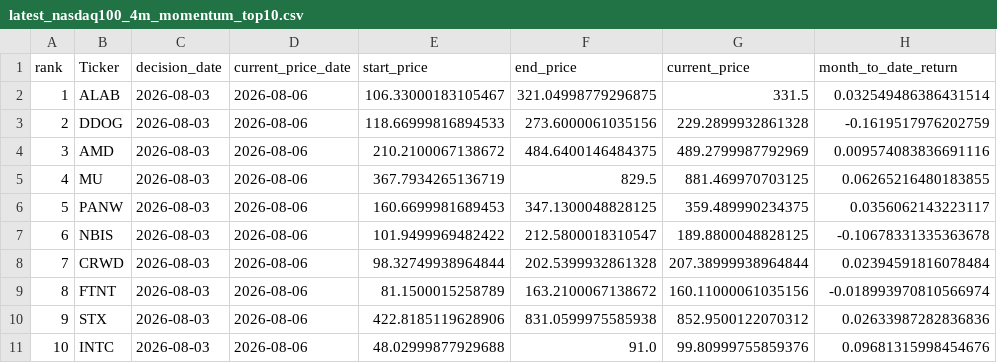
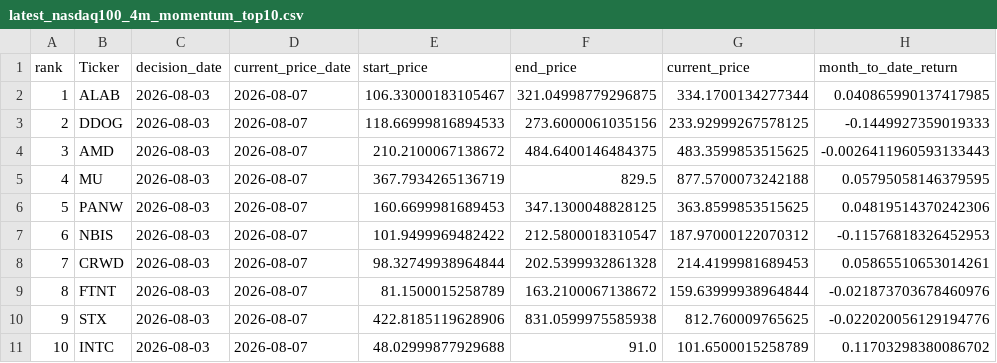
Before and after one commit to James1424/nasdaq100-momentum-ranking, a CSV file: output/latest_nasdaq100_4m_momentum_top10.csv, drawn as a sheet; only a part is shown; the diff names each change by its address in the sheet, - before the commit and + after, or states it on an @@ line.

```diff
--- a/output/latest_nasdaq100_4m_momentum_top10.csv
+++ b/output/latest_nasdaq100_4m_momentum_top10.csv
-D2:D11 (current_price_date): 2026-08-06
+D2:D11 (current_price_date): 2026-08-07
-G2 (current_price): 331.5
+G2 (current_price): 334.1700134277344
-H2 (month_to_date_return): 0.032549486386431514
+H2 (month_to_date_return): 0.040865990137417985
-G3 (current_price): 229.2899932861328
+G3 (current_price): 233.92999267578125
-H3 (month_to_date_return): -0.1619517976202759
+H3 (month_to_date_return): -0.1449927359019333
-G4 (current_price): 489.2799987792969
+G4 (current_price): 483.3599853515625
-H4 (month_to_date_return): 0.009574083836691116
+H4 (month_to_date_return): -0.0026411960593133443
-G5 (current_price): 881.469970703125
+G5 (current_price): 877.5700073242188
-H5 (month_to_date_return): 0.06265216480183855
+H5 (month_to_date_return): 0.05795058146379595
-G6 (current_price): 359.489990234375
+G6 (current_price): 363.8599853515625
-H6 (month_to_date_return): 0.0356062143223117
+H6 (month_to_date_return): 0.04819514370242306
-G7 (current_price): 189.8800048828125
+G7 (current_price): 187.97000122070312
-H7 (month_to_date_return): -0.10678331335363678
+H7 (month_to_date_return): -0.11576818326452953
-G8 (current_price): 207.38999938964844
+G8 (current_price): 214.4199981689453
-H8 (month_to_date_return): 0.02394591816078484
+H8 (month_to_date_return): 0.05865510653014261
-G9 (current_price): 160.11000061035156
+G9 (current_price): 159.63999938964844
-H9 (month_to_date_return): -0.018993970810566974
+H9 (month_to_date_return): -0.021873703678460976
-G10 (current_price): 852.9500122070312
+G10 (current_price): 812.760009765625
-H10 (month_to_date_return): 0.02633987282836836
+H10 (month_to_date_return): -0.022020056129194776
-G11 (current_price): 99.80999755859376
+G11 (current_price): 101.6500015258789
-H11 (month_to_date_return): 0.09681315998454676
+H11 (month_to_date_return): 0.11703298380086702
```
Also changed, not shown: output/latest_nasdaq100_3m_momentum_top10.csv, output/latest_nasdaq100_5m_momentum_top10.csv, 5 other files.
